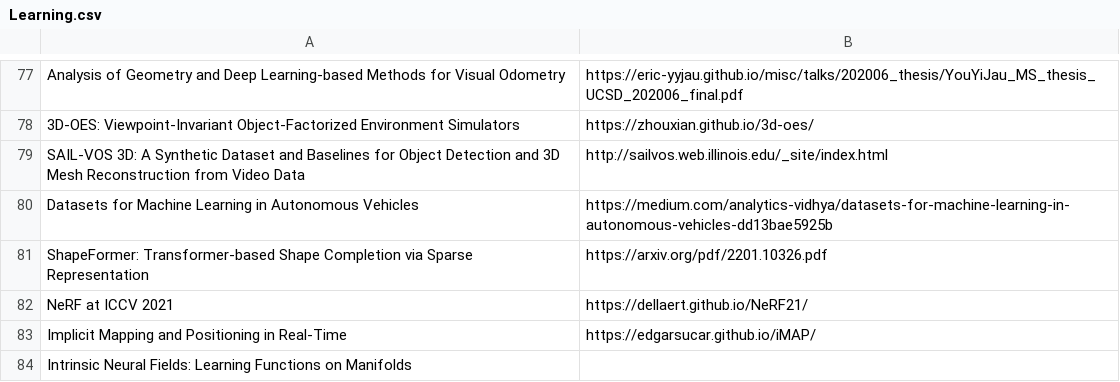
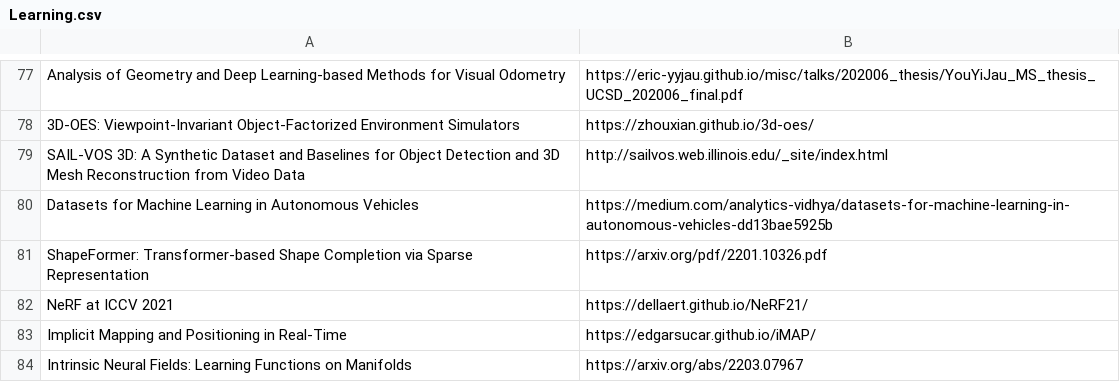
Before and after one commit to shanmo/awesome-object-slam, a CSV file: Learning.csv, drawn as a sheet; only a part is shown, gaps mark what is left out.

Commit message:
add

```diff
--- a/Learning.csv
+++ b/Learning.csv
@@ -90,2 +90,2 @@ NeRF at ICCV 2021,https://dellaert.github.io/NeRF21/
 Implicit Mapping and Positioning in Real-Time,https://edgarsucar.github.io/iMAP/
-Intrinsic Neural Fields: Learning Functions on Manifolds,
+Intrinsic Neural Fields: Learning Functions on Manifolds,https://arxiv.org/abs/2203.07967
```
